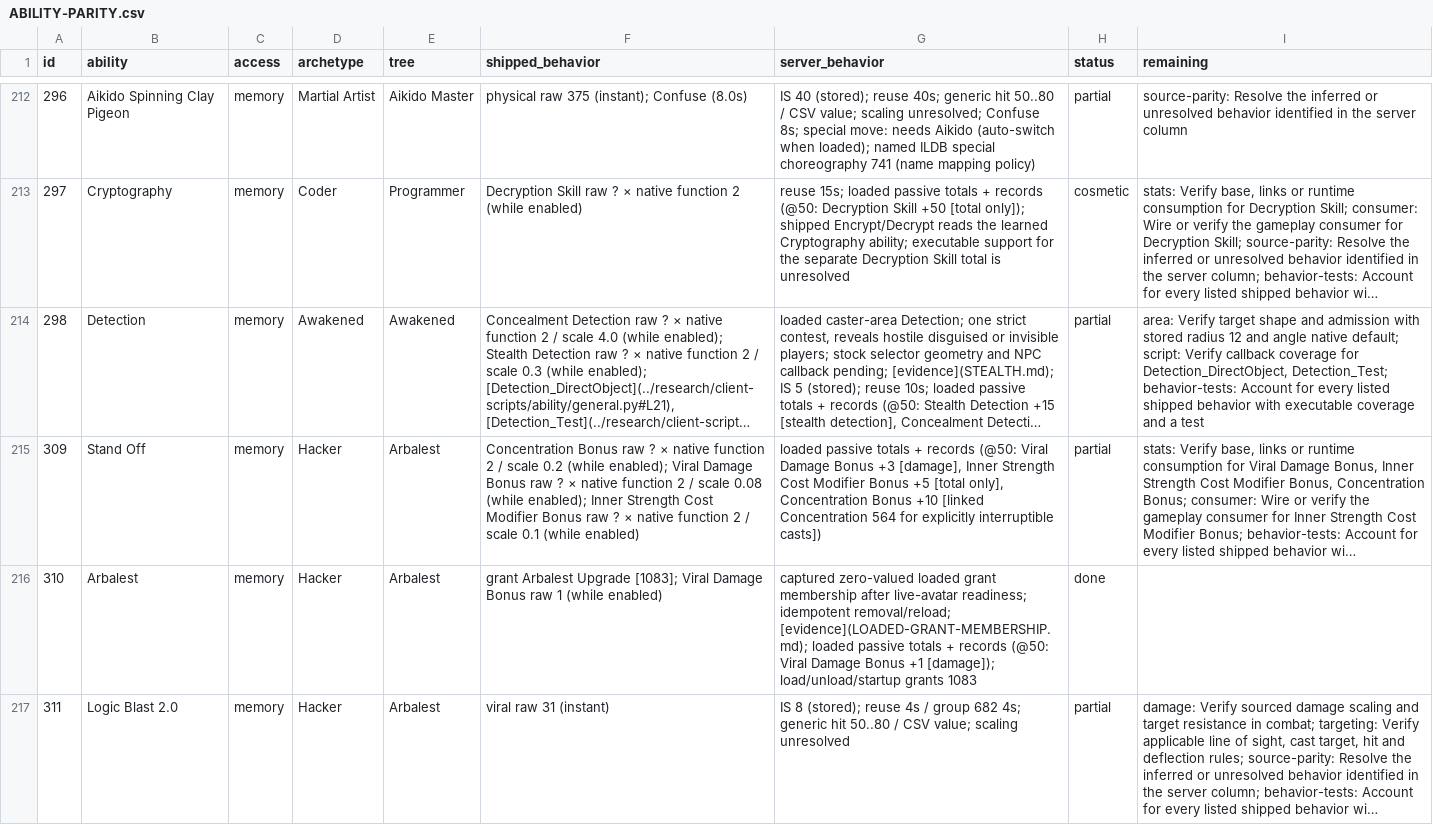
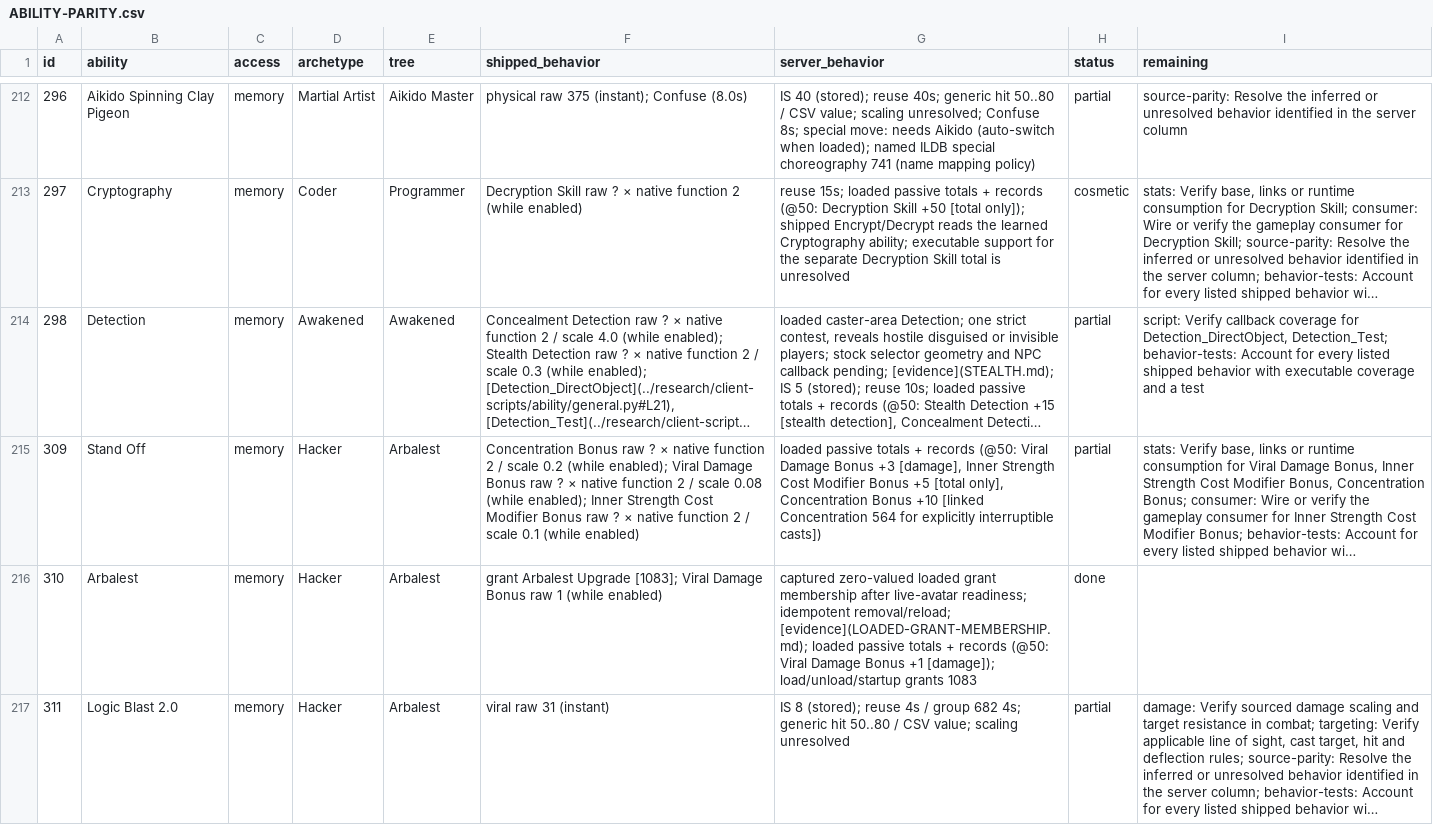
Before and after one commit to kylebrussell/mxo-hd, a CSV file: docs/ABILITY-PARITY.csv, drawn as a sheet; only a part is shown, gaps mark what is left out; long unchanged cells end in …; the diff names each change by its address in the sheet, - before the commit and + after, or states it on an @@ line.

Commit message:
Credit Detection boundary and native crafted-pill reload

```diff
--- a/docs/ABILITY-PARITY.csv
+++ b/docs/ABILITY-PARITY.csv
-I214 (remaining): area: Verify target shape and admission with stored radius 12 and angle native default; script: Verify…
+I214 (remaining): script: Verify…
```
Also changed, not shown: 1 other file.
